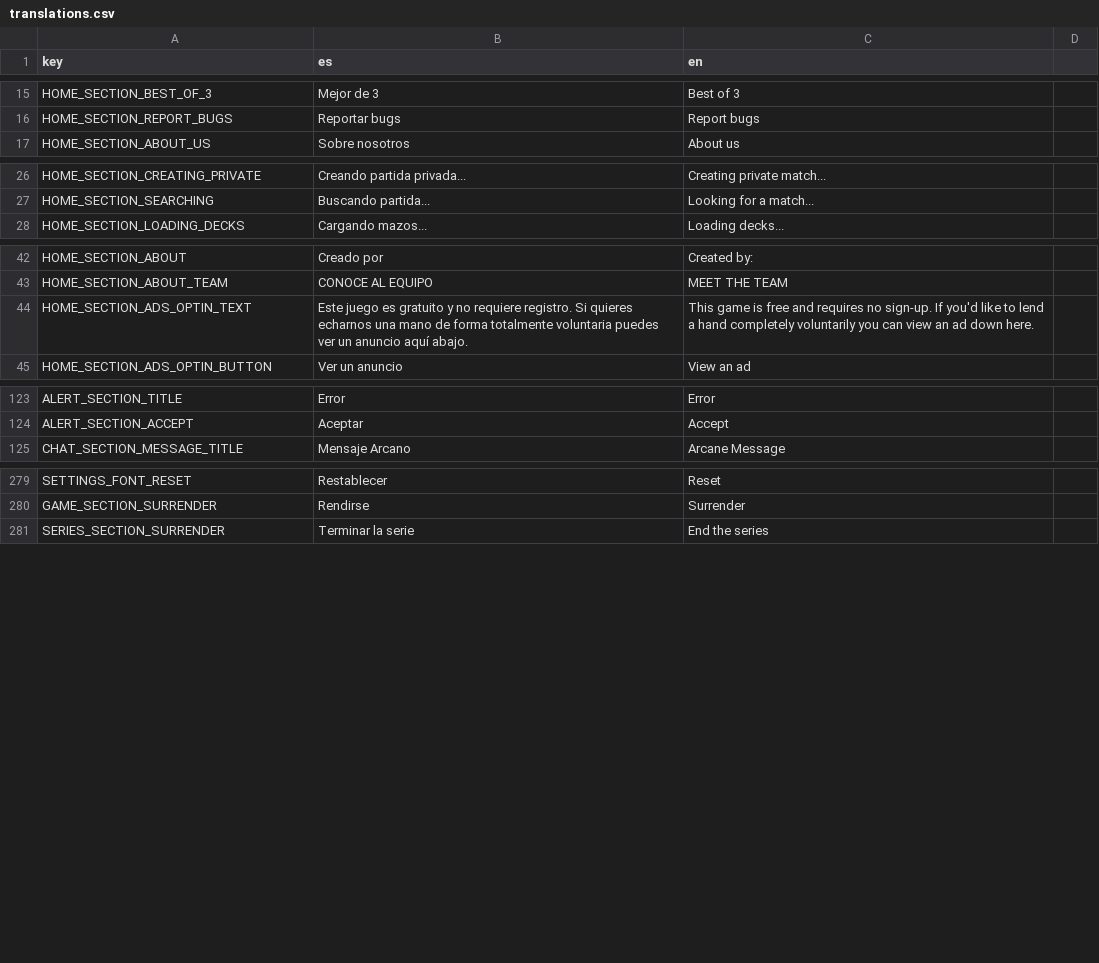
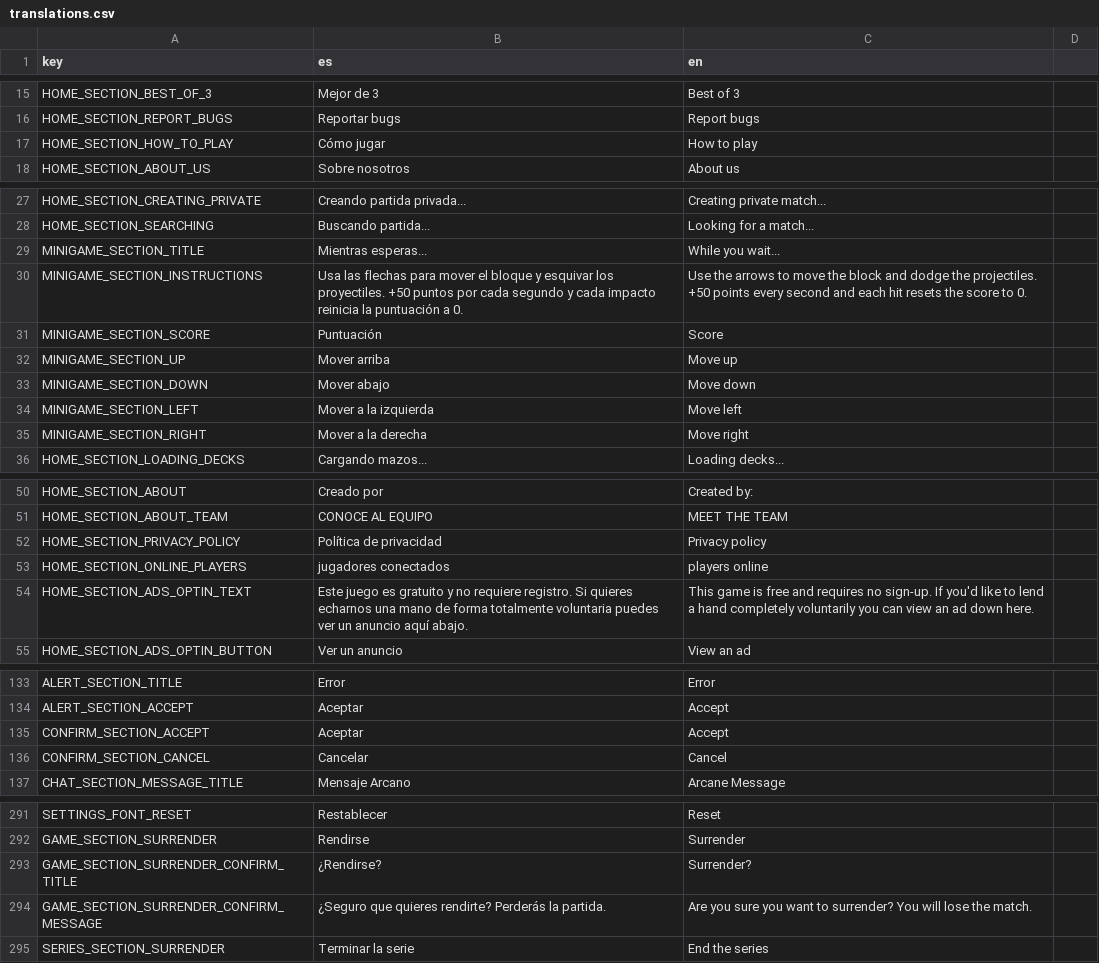
Before and after one commit to Grojman/WizardWarServer, a CSV file: WizardWarServer/Data/Translations/translations.csv, drawn as a sheet; only a part is shown, gaps mark what is left out; the diff names each change by its address in the sheet, - before the commit and + after, or states it on an @@ line.

```diff
--- a/WizardWarServer/Data/Translations/translations.csv
+++ b/WizardWarServer/Data/Translations/translations.csv
+row 17: HOME_SECTION_HOW_TO_PLAY | Cómo jugar | How to play
+row 29: MINIGAME_SECTION_TITLE | Mientras esperas... | While you wait...
+row 30: MINIGAME_SECTION_INSTRUCTIONS | Usa las flechas para mover el bloque y esquivar los proyectiles. +50 puntos por cada segundo y cada impacto reinicia la puntuación a 0. | Use the arrows to move the block and dodge the projectiles. +50 points every second and each hit resets the score to 0.
+row 31: MINIGAME_SECTION_SCORE | Puntuación | Score
+row 32: MINIGAME_SECTION_UP | Mover arriba | Move up
+row 33: MINIGAME_SECTION_DOWN | Mover abajo | Move down
+row 34: MINIGAME_SECTION_LEFT | Mover a la izquierda | Move left
+row 35: MINIGAME_SECTION_RIGHT | Mover a la derecha | Move right
+row 52: HOME_SECTION_PRIVACY_POLICY | Política de privacidad | Privacy policy
+row 53: HOME_SECTION_ONLINE_PLAYERS | jugadores conectados | players online
+row 135: CONFIRM_SECTION_ACCEPT | Aceptar | Accept
+row 136: CONFIRM_SECTION_CANCEL | Cancelar | Cancel
+row 293: GAME_SECTION_SURRENDER_CONFIRM_TITLE | ¿Rendirse? | Surrender?
+row 294: GAME_SECTION_SURRENDER_CONFIRM_MESSAGE | ¿Seguro que quieres rendirte? Perderás la partida. | Are you sure you want to surrender? You will lose the match.
```
Also changed, not shown: 2 other files.
